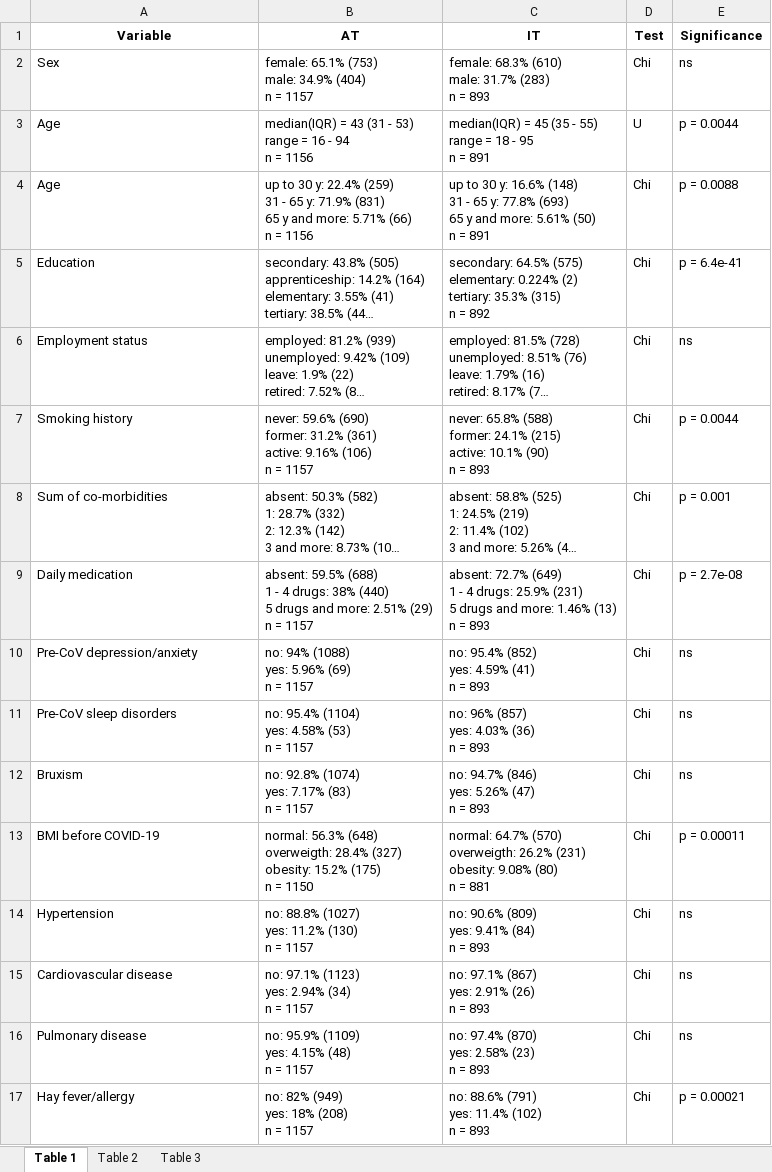
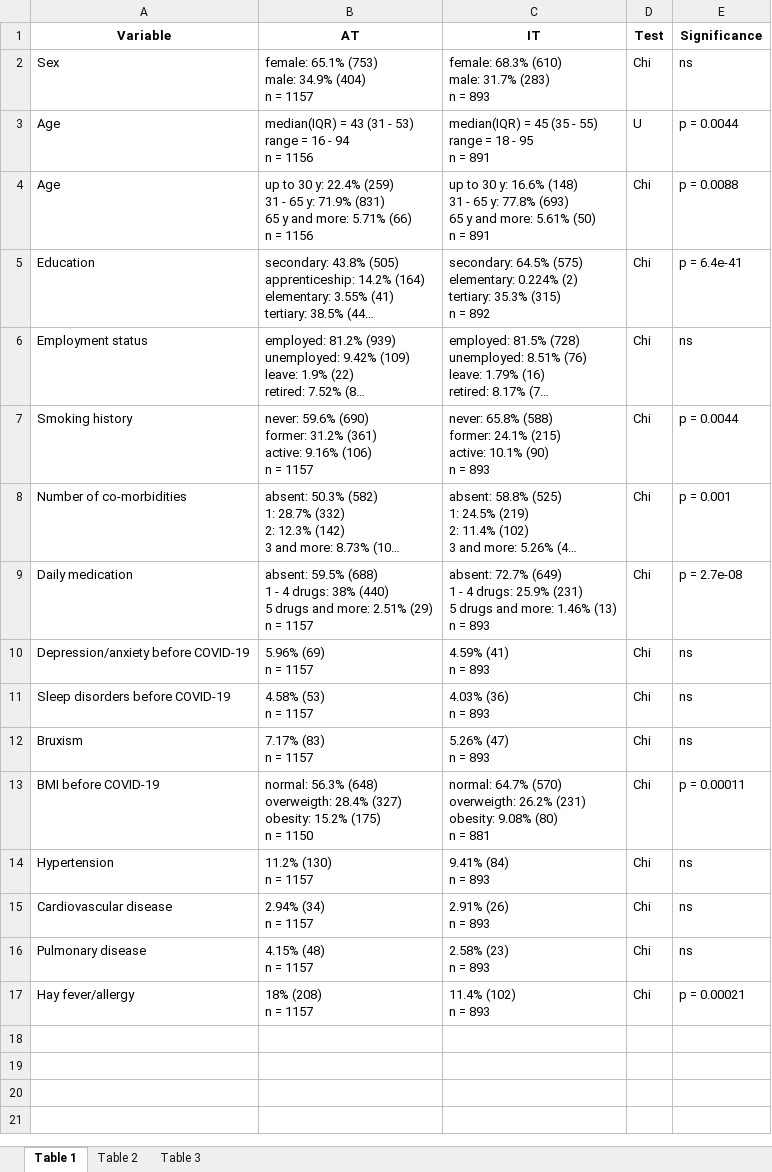
Before and after one commit to PiotrTymoszuk/mental-health-after-COVID-19, an Excel workbook: paper/tables/tables.xlsx, sheet Table 1, drawn as a sheet; long unchanged cells end in …; values as stored, in another font and other column widths than the file's, no borders; ↵ is a line break in a cell; the diff names each change by its address in the sheet, - before the commit and + after, or states it on an @@ line.

```diff
--- a/paper/tables/tables.xlsx (sheet Table 1)
+++ b/paper/tables/tables.xlsx (sheet Table 1)
-A8 (Variable): Sum of co-morbidities
+A8 (Variable): Number of co-morbidities
-A10 (Variable): Pre-CoV depression/anxiety
+A10 (Variable): Depression/anxiety before COVID-19
-B10 (AT): no: 94% (1088) ↵ yes: 5.96% (69) ↵ n = 1157
+B10 (AT): 5.96% (69) ↵ n = 1157
-C10 (IT): no: 95.4% (852) ↵ yes: 4.59% (41) ↵ n = 893
+C10 (IT): 4.59% (41) ↵ n = 893
-A11 (Variable): Pre-CoV sleep disorders
+A11 (Variable): Sleep disorders before COVID-19
-B11 (AT): no: 95.4% (1104) ↵ yes: 4.58% (53) ↵ n = 1157
+B11 (AT): 4.58% (53) ↵ n = 1157
-C11 (IT): no: 96% (857) ↵ yes: 4.03% (36) ↵ n = 893
+C11 (IT): 4.03% (36) ↵ n = 893
-B12 (AT): no: 92.8% (1074) ↵ yes: 7.17% (83) ↵ n = 1157
+B12 (AT): 7.17% (83) ↵ n = 1157
-C12 (IT): no: 94.7% (846) ↵ yes: 5.26% (47) ↵ n = 893
+C12 (IT): 5.26% (47) ↵ n = 893
-B14 (AT): no: 88.8% (1027) ↵ yes: 11.2% (130) ↵ n = 1157
+B14 (AT): 11.2% (130) ↵ n = 1157
-C14 (IT): no: 90.6% (809) ↵ yes: 9.41% (84) ↵ n = 893
+C14 (IT): 9.41% (84) ↵ n = 893
-B15 (AT): no: 97.1% (1123) ↵ yes: 2.94% (34) ↵ n = 1157
+B15 (AT): 2.94% (34) ↵ n = 1157
-C15 (IT): no: 97.1% (867) ↵ yes: 2.91% (26) ↵ n = 893
+C15 (IT): 2.91% (26) ↵ n = 893
-B16 (AT): no: 95.9% (1109) ↵ yes: 4.15% (48) ↵ n = 1157
+B16 (AT): 4.15% (48) ↵ n = 1157
-C16 (IT): no: 97.4% (870) ↵ yes: 2.58% (23) ↵ n = 893
+C16 (IT): 2.58% (23) ↵ n = 893
-B17 (AT): no: 82% (949) ↵ yes: 18% (208) ↵ n = 1157
+B17 (AT): 18% (208) ↵ n = 1157
-C17 (IT): no: 88.6% (791) ↵ yes: 11.4% (102) ↵ n = 893
+C17 (IT): 11.4% (102) ↵ n = 893
```
Also changed, not shown: sheet Table 3, sheet Table 2, input data/variable_lexicon.xlsx, paper/supplementary tables/supplementary_tables.xlsx, 26 other files.
